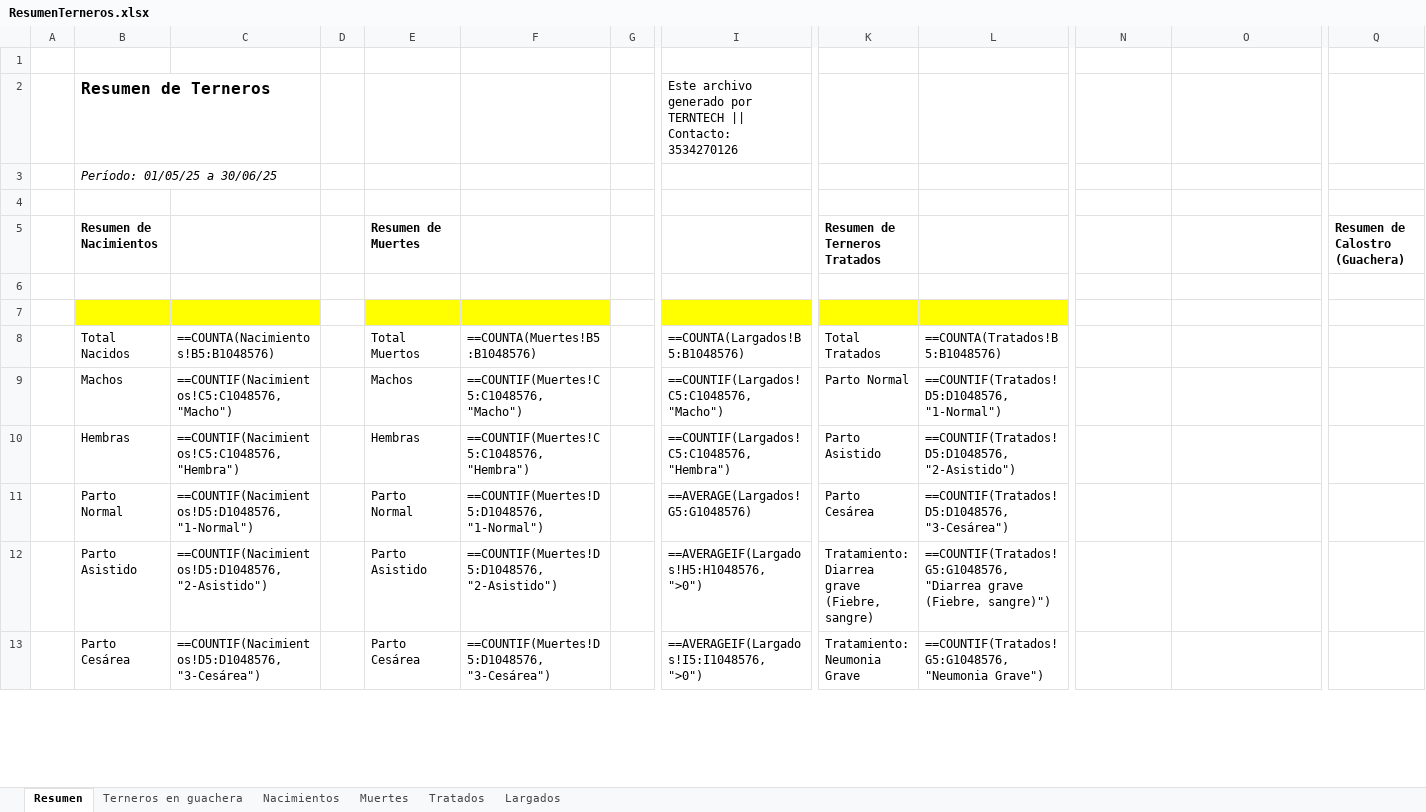
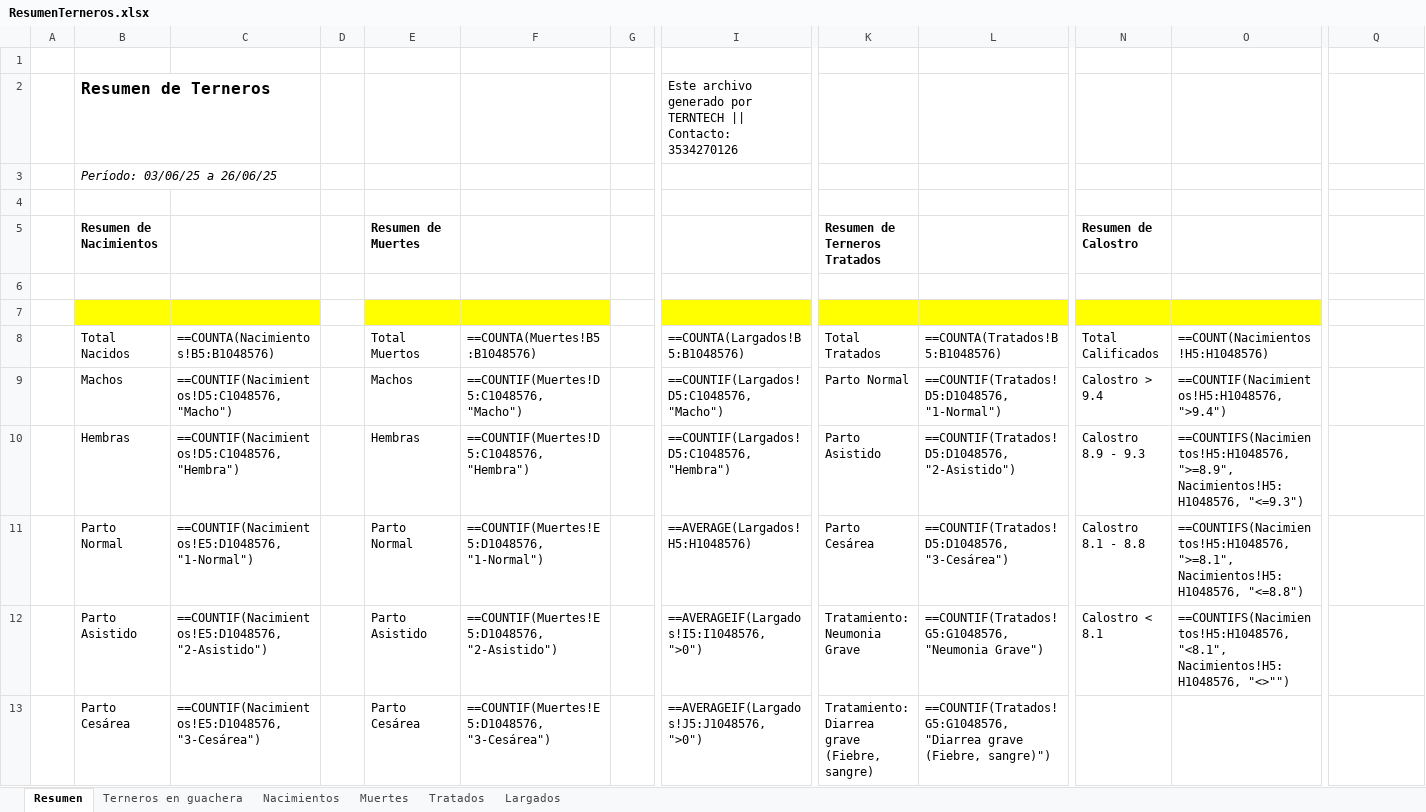
Before and after one commit to Lorentp/CattleCare, an Excel workbook: ResumenTerneros.xlsx, sheet Resumen, drawn as a sheet; only a part is shown, gaps mark what is left out; values as stored, in another font and other column widths than the file's, no borders; formulas without a stored value are shown as written; the diff covers the shown part only; the diff names each change by its address in the sheet, - before the commit and + after, or states it on an @@ line.

```diff
--- a/ResumenTerneros.xlsx (sheet Resumen)
+++ b/ResumenTerneros.xlsx (sheet Resumen)
-B3 (Resumen de Nacimientos): Período: 01/05/25 a 30/06/25
+B3 (Resumen de Nacimientos): Período: 03/06/25 a 26/06/25
-N5: (empty)
+N5: Resumen de Calostro
-Q5: Resumen de Calostro (Guachera)
+Q5: (empty)
-N7:O7 fill: none
+N7:O7 fill: #FFFF00
-N8 (Resumen de Calostro): (empty)
+N8 (Resumen de Calostro): Total Calificados
-O8: (empty)
+O8: ==COUNT(Nacimientos!H5:H1048576)
-C9: ==COUNTIF(Nacimientos!C5:C1048576, "Macho")
+C9: ==COUNTIF(Nacimientos!D5:C1048576, "Macho")
-F9: ==COUNTIF(Muertes!C5:C1048576, "Macho")
+F9: ==COUNTIF(Muertes!D5:C1048576, "Macho")
-I9: ==COUNTIF(Largados!C5:C1048576, "Macho")
+I9: ==COUNTIF(Largados!D5:C1048576, "Macho")
-N9 (Resumen de Calostro): (empty)
+N9 (Resumen de Calostro): Calostro > 9.4
-O9: (empty)
+O9: ==COUNTIF(Nacimientos!H5:H1048576, ">9.4")
-C10: ==COUNTIF(Nacimientos!C5:C1048576, "Hembra")
+C10: ==COUNTIF(Nacimientos!D5:C1048576, "Hembra")
-F10: ==COUNTIF(Muertes!C5:C1048576, "Hembra")
+F10: ==COUNTIF(Muertes!D5:C1048576, "Hembra")
-I10: ==COUNTIF(Largados!C5:C1048576, "Hembra")
+I10: ==COUNTIF(Largados!D5:C1048576, "Hembra")
-N10 (Resumen de Calostro): (empty)
+N10 (Resumen de Calostro): Calostro 8.9 - 9.3
-O10: (empty)
+O10: ==COUNTIFS(Nacimientos!H5:H1048576, ">=8.9", Nacimientos!H5:H1048576, "<=9.3")
-C11: ==COUNTIF(Nacimientos!D5:D1048576, "1-Normal")
+C11: ==COUNTIF(Nacimientos!E5:D1048576, "1-Normal")
-F11: ==COUNTIF(Muertes!D5:D1048576, "1-Normal")
+F11: ==COUNTIF(Muertes!E5:D1048576, "1-Normal")
-I11: ==AVERAGE(Largados!G5:G1048576)
+I11: ==AVERAGE(Largados!H5:H1048576)
-N11 (Resumen de Calostro): (empty)
+N11 (Resumen de Calostro): Calostro 8.1 - 8.8
-O11: (empty)
+O11: ==COUNTIFS(Nacimientos!H5:H1048576, ">=8.1", Nacimientos!H5:H1048576, "<=8.8")
-C12: ==COUNTIF(Nacimientos!D5:D1048576, "2-Asistido")
+C12: ==COUNTIF(Nacimientos!E5:D1048576, "2-Asistido")
-F12: ==COUNTIF(Muertes!D5:D1048576, "2-Asistido")
+F12: ==COUNTIF(Muertes!E5:D1048576, "2-Asistido")
-I12: ==AVERAGEIF(Largados!H5:H1048576, ">0")
+I12: ==AVERAGEIF(Largados!I5:I1048576, ">0")
-K12 (Resumen de Terneros Tratados): Tratamiento: Diarrea grave (Fiebre, sangre)
+K12 (Resumen de Terneros Tratados): Tratamiento: Neumonia Grave
-L12: ==COUNTIF(Tratados!G5:G1048576, "Diarrea grave (Fiebre, sangre)")
+L12: ==COUNTIF(Tratados!G5:G1048576, "Neumonia Grave")
-N12 (Resumen de Calostro): (empty)
+N12 (Resumen de Calostro): Calostro < 8.1
-O12: (empty)
+O12: ==COUNTIFS(Nacimientos!H5:H1048576, "<8.1", Nacimientos!H5:H1048576, "<>"")
-C13: ==COUNTIF(Nacimientos!D5:D1048576, "3-Cesárea")
+C13: ==COUNTIF(Nacimientos!E5:D1048576, "3-Cesárea")
-F13: ==COUNTIF(Muertes!D5:D1048576, "3-Cesárea")
+F13: ==COUNTIF(Muertes!E5:D1048576, "3-Cesárea")
-I13: ==AVERAGEIF(Largados!I5:I1048576, ">0")
+I13: ==AVERAGEIF(Largados!J5:J1048576, ">0")
-K13 (Resumen de Terneros Tratados): Tratamiento: Neumonia Grave
+K13 (Resumen de Terneros Tratados): Tratamiento: Diarrea grave (Fiebre, sangre)
-L13: ==COUNTIF(Tratados!G5:G1048576, "Neumonia Grave")
+L13: ==COUNTIF(Tratados!G5:G1048576, "Diarrea grave (Fiebre, sangre)")
```
Also changed, not shown: 4 added rows, 18 removed rows, 30 edited cells and cell formats elsewhere in this sheet, sheet Largados, sheet Tratados, sheet Nacimientos, sheet Terneros en guachera, sheet Muertes, 12 other files.
